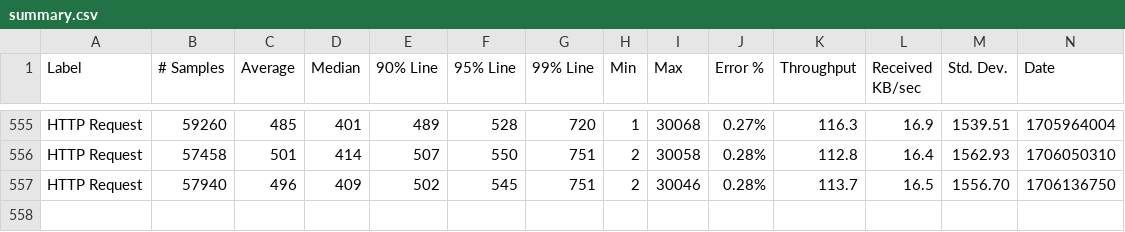
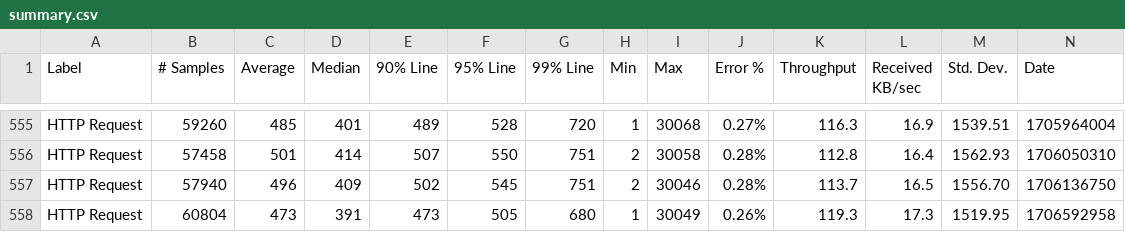
Before and after one commit to ballerina-platform/module-ballerinax-mysql, a CSV file: load-tests/select/results/summary.csv, drawn as a sheet; only a part is shown, gaps mark what is left out; rows hold the shown columns only; the diff names each change by its address in the sheet, - before the commit and + after, or states it on an @@ line.

Commit message:
Update select test results on Tue Jan 30 05:53:00 UTC 2024

```diff
--- a/load-tests/select/results/summary.csv
+++ b/load-tests/select/results/summary.csv
+row 558: HTTP Request | 60804 | 473 | 391 | 473 | 505 | 680 | 1 | 30049 | 0.26% | 119.3 | 17.3 | 1519.95 | 1706592958
```
